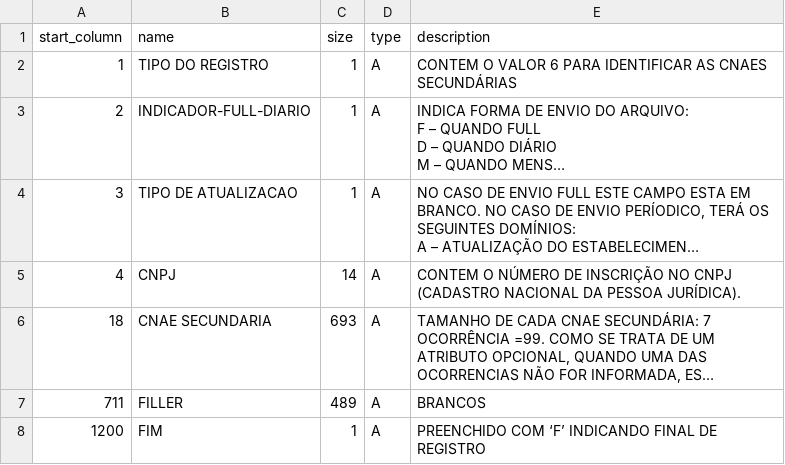
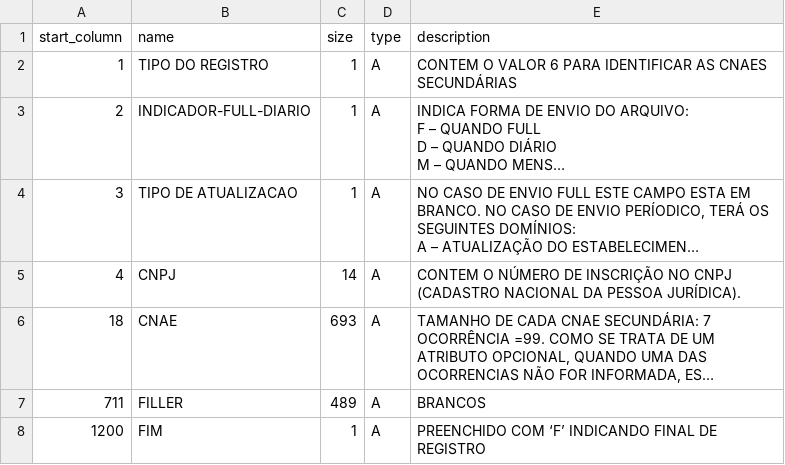
Before and after one commit to turicas/socios-brasil, a CSV file: headers/cnae-secundaria.csv, drawn as a sheet; long unchanged cells end in …; the diff names each change by its address in the sheet, - before the commit and + after, or states it on an @@ line.

```diff
--- a/headers/cnae-secundaria.csv
+++ b/headers/cnae-secundaria.csv
-B6 (name): CNAE SECUNDARIA
+B6 (name): CNAE
```
Also changed, not shown: 9 other files.
